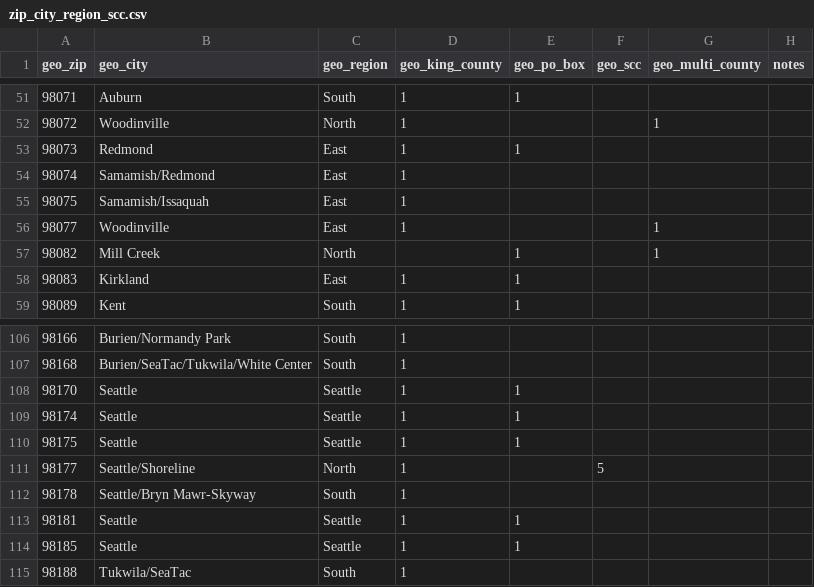
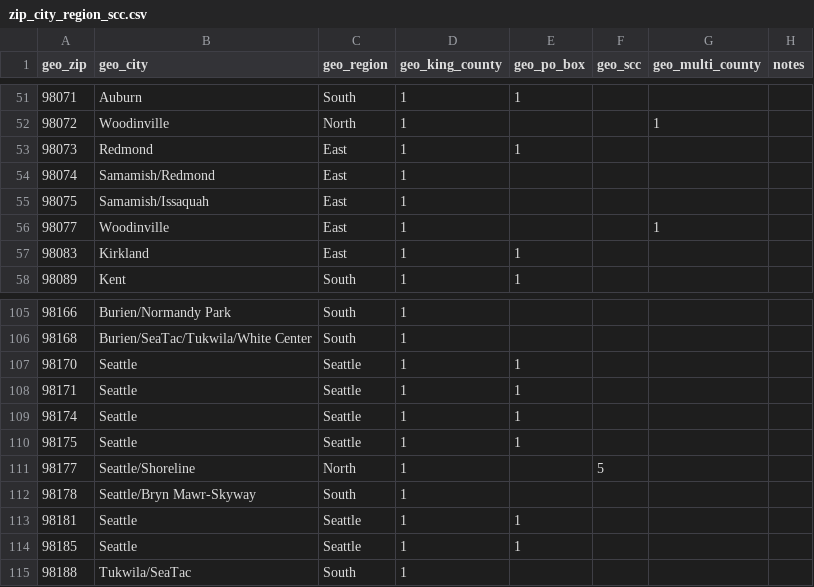
Before and after one commit to PHSKC-APDE/reference-data, a CSV file: spatial_data/zip_city_region_scc.csv, drawn as a sheet; only a part is shown, gaps mark what is left out; removed rows and columns are numbered as before the commit, all else as after; the diff names each change by its address in the sheet, - before the commit and + after, or states it on an @@ line.

Commit message:
Removed Mill Creek ZIP (98082) and added Seattle PO box ZIP (98171)

```diff
--- a/spatial_data/zip_city_region_scc.csv
+++ b/spatial_data/zip_city_region_scc.csv
-row 57: 98082 | Mill Creek | North |  | 1 |  | 1
+row 108: 98171 | Seattle | Seattle | 1 | 1
```
